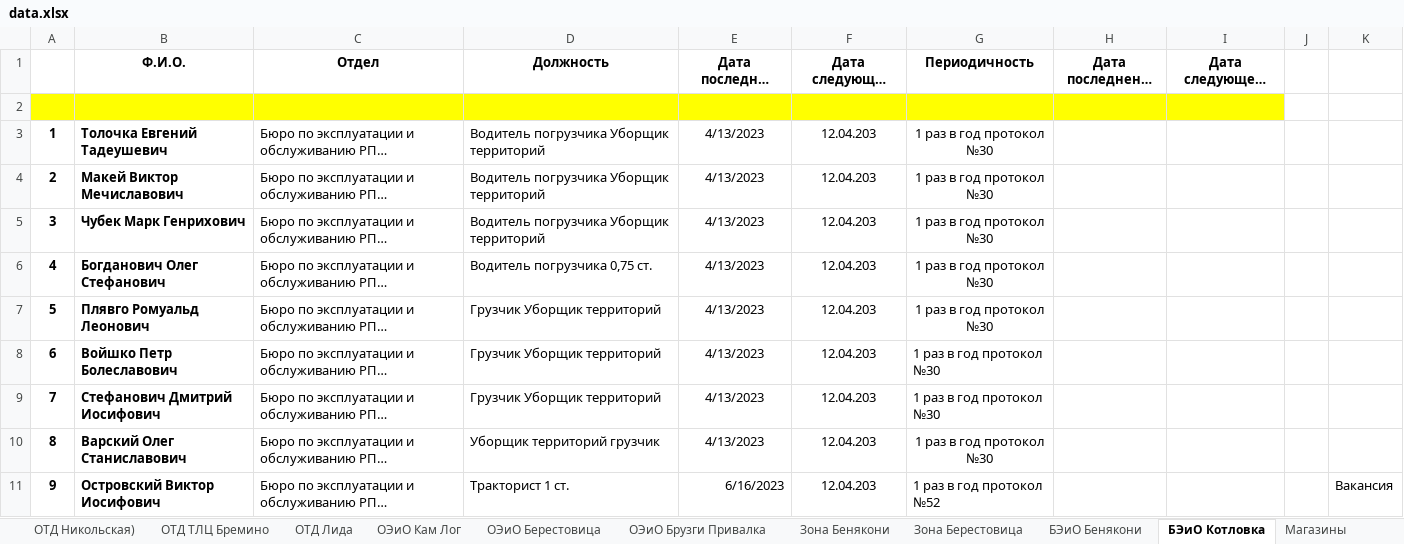
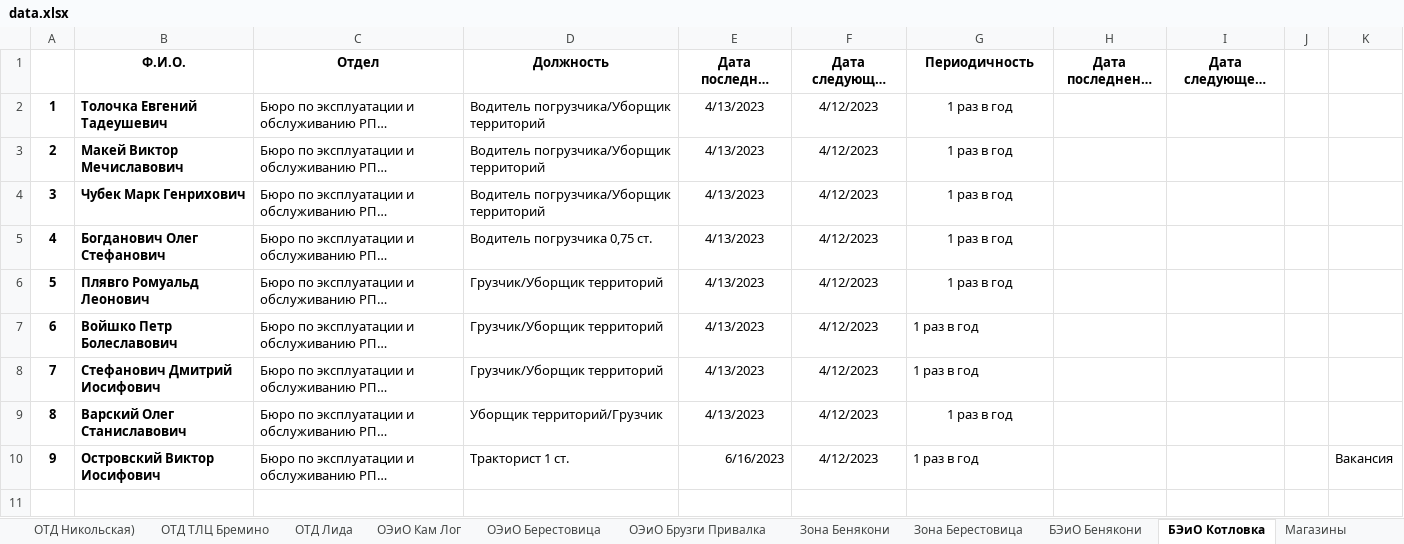
Before and after one commit to CrownJocker/beginning, an Excel workbook: checkDate/data_upload/data.xlsx, sheet БЭиО Котловка, drawn as a sheet; long unchanged cells end in …; values as stored, in another font and other column widths than the file's, no borders; removed rows and columns are numbered as before the commit, all else as after; the diff names each change by its address in the sheet, - before the commit and + after, or states it on an @@ line.

```diff
--- a/checkDate/data_upload/data.xlsx (sheet БЭиО Котловка)
+++ b/checkDate/data_upload/data.xlsx (sheet БЭиО Котловка)
-row 2: (empty)
-D2:D4 (Должность): Водитель погрузчика Уборщик территорий
+D2:D4 (Должность): Водитель погрузчика/Уборщик территорий
-F2:F10 (Дата следующей проверки знаний): 12.04.203
+F2:F10 (Дата следующей проверки знаний): 4/12/2023
-G2:G9 (Периодичность): 1 раз в год протокол №30
+G2:G9 (Периодичность): 1 раз в год
-D6:D8 (Должность): Грузчик Уборщик территорий
+D6:D8 (Должность): Грузчик/Уборщик территорий
-D9 (Должность): Уборщик территорий грузчик
+D9 (Должность): Уборщик территорий/Грузчик
-G10 (Периодичность): 1 раз в год протокол №52
+G10 (Периодичность): 1 раз в год
```
Also changed, not shown: sheet Офис, sheet Магазины, sheet ОЭиО Брузги Привалка, sheet БЭиО Бенякони, sheet Зона Кам Лог, sheet Зона Берестовица, 15 more sheets, 10 other files.
